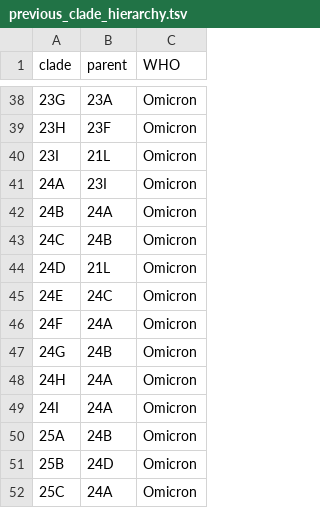
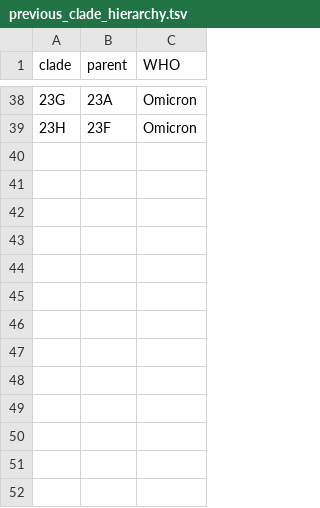
Before and after one commit to cbg-ethz/cowwid, a TSV file: .github/nextstrain-monitor/previous_clade_hierarchy.tsv, drawn as a sheet; only a part is shown, gaps mark what is left out; the diff names each change by its address in the sheet, - before the commit and + after, or states it on an @@ line.

```diff
--- a/.github/nextstrain-monitor/previous_clade_hierarchy.tsv
+++ b/.github/nextstrain-monitor/previous_clade_hierarchy.tsv
-row 40: 23I | 21L | Omicron
-row 41: 24A | 23I | Omicron
-row 42: 24B | 24A | Omicron
-row 43: 24C | 24B | Omicron
-row 44: 24D | 21L | Omicron
-row 45: 24E | 24C | Omicron
-row 46: 24F | 24A | Omicron
-row 47: 24G | 24B | Omicron
-row 48: 24H | 24A | Omicron
-row 49: 24I | 24A | Omicron
-row 50: 25A | 24B | Omicron
-row 51: 25B | 24D | Omicron
-row 52: 25C | 24A | Omicron
```
Also changed, not shown: 1 other file.
